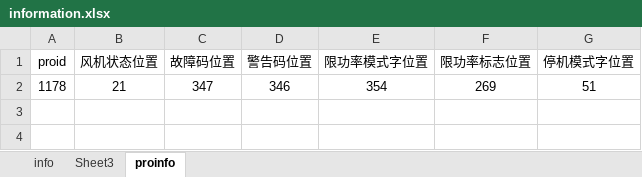
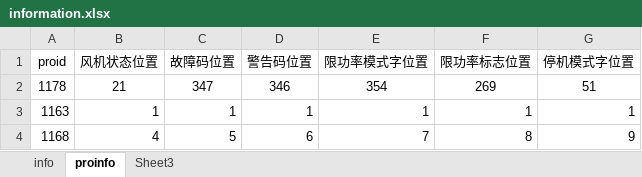
Before and after one commit to zhhkof/python_tools, an Excel workbook: frontSimulator/information.xlsx, sheet proinfo, drawn as a sheet; values as stored, in another font and other column widths than the file's, no borders; the diff names each change by its address in the sheet, - before the commit and + after, or states it on an @@ line.

```diff
--- a/frontSimulator/information.xlsx (sheet proinfo)
+++ b/frontSimulator/information.xlsx (sheet proinfo)
@@ sheet tab order changed: info | proinfo | Sheet3 @@
+row 3: 1163 | 1 | 1 | 1 | 1 | 1 | 1
+row 4: 1168 | 4 | 5 | 6 | 7 | 8 | 9
```
Also changed, not shown: sheet info, 4 other files.
